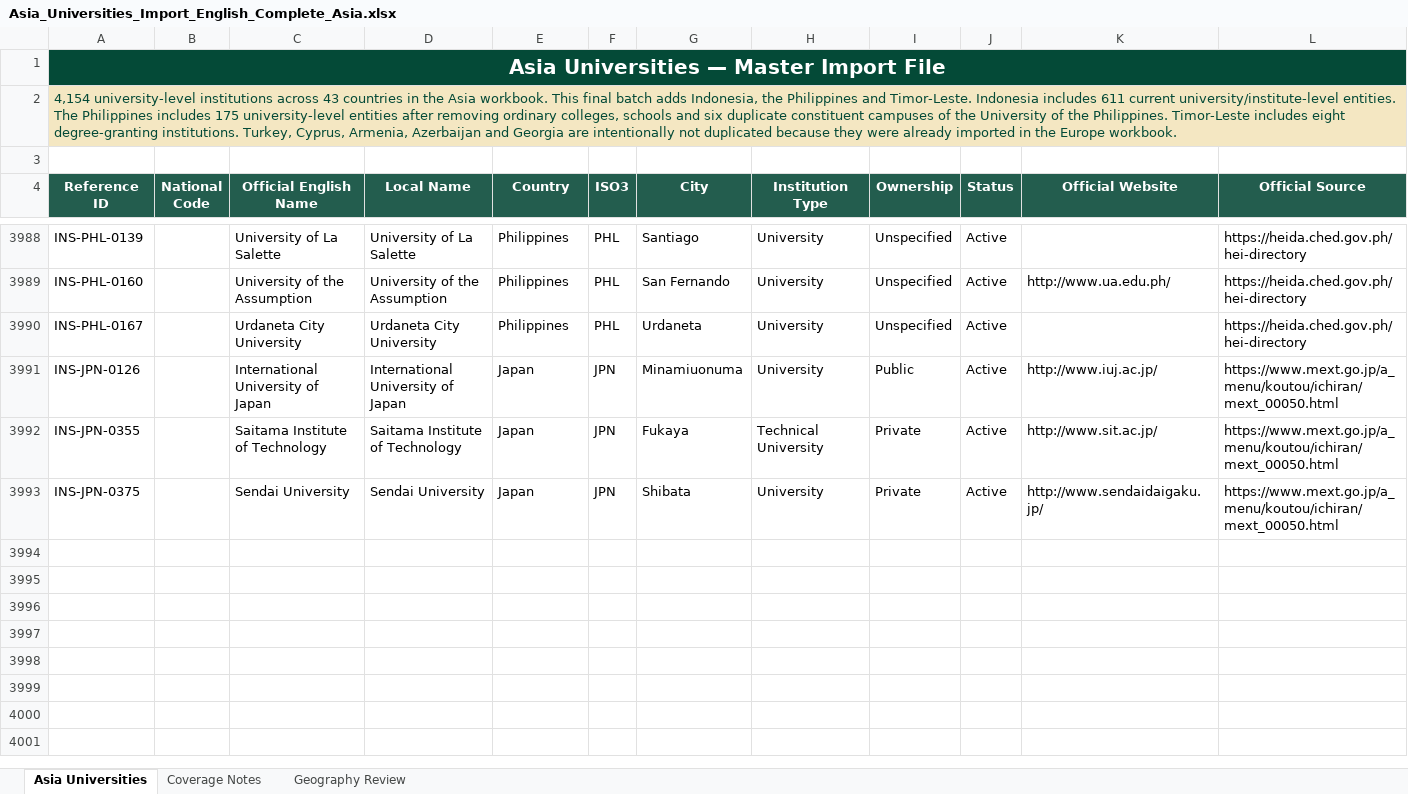
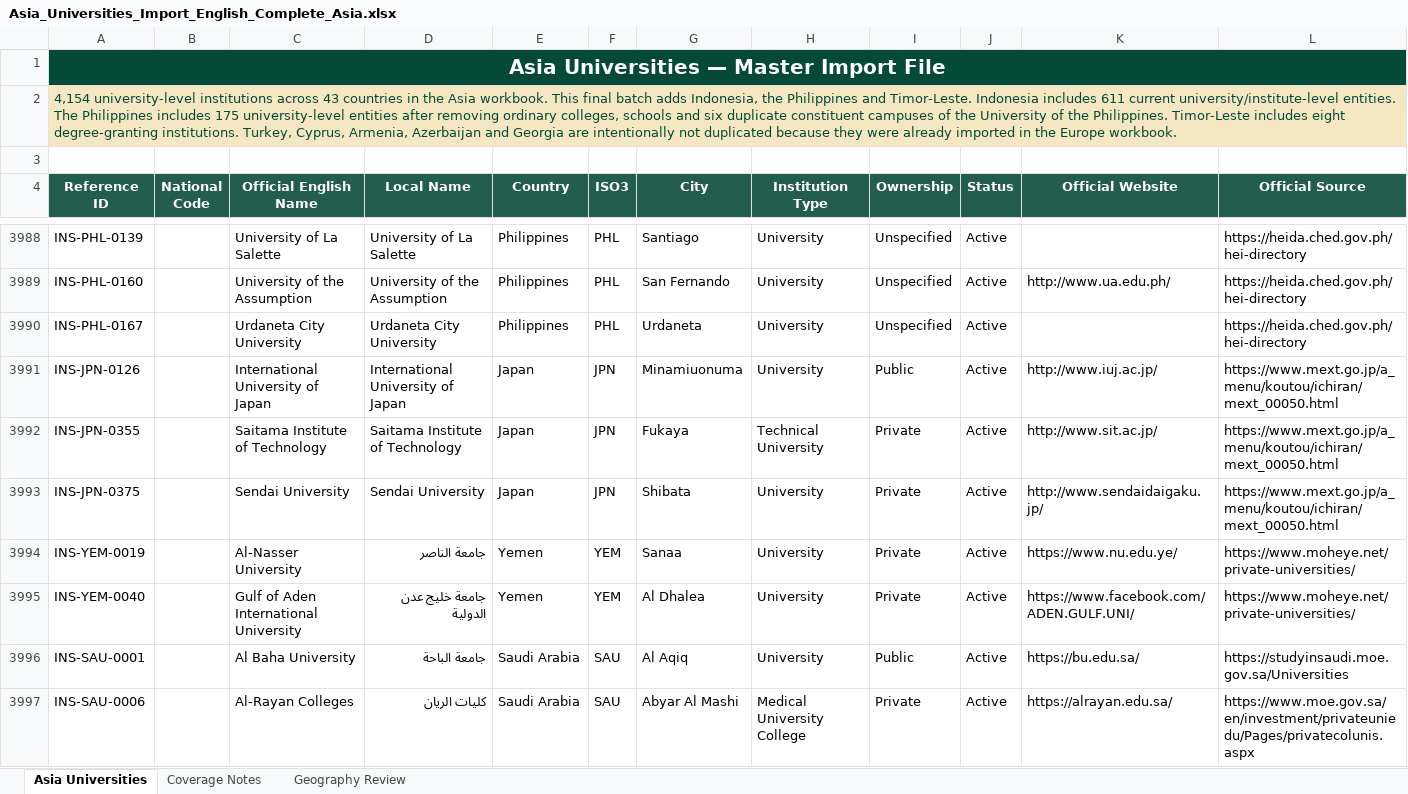
Before and after one commit to wegdangamil2022-oss/MANARATAK-First-, an Excel workbook: workspace/import-sources/universities/stage-1/Asia_Universities_Import_English_Complete_Asia.xlsx, sheet Asia Universities, drawn as a sheet; only a part is shown, gaps mark what is left out; values as stored, in another font and other column widths than the file's, no borders; table styles not drawn; rows hold the shown columns only; the diff covers the shown part only; the diff names each change by its address in the sheet, - before the commit and + after, or states it on an @@ line.

Commit message:
fix(reference-data): verify 68 more university city bindings

```diff
--- a/workspace/import-sources/universities/stage-1/Asia_Universities_Import_English_Complete_Asia.xlsx (sheet Asia Universities)
+++ b/workspace/import-sources/universities/stage-1/Asia_Universities_Import_English_Complete_Asia.xlsx (sheet Asia Universities)
+row 3994: INS-YEM-0019 |  | Al-Nasser University | جامعة الناصر | Yemen | YEM | Sanaa | University | Private | Active | https://www.nu.edu.ye/ | https://www.moheye.net/private-universities/
+row 3995: INS-YEM-0040 |  | Gulf of Aden International University | جامعة خليج عدن الدولية | Yemen | YEM | Al Dhalea | University | Private | Active | https://www.facebook.com/ADEN.GULF.UNI/ | https://www.moheye.net/private-universities/
+row 3996: INS-SAU-0001 |  | Al Baha University | جامعة الباحة | Saudi Arabia | SAU | Al Aqiq | University | Public | Active | https://bu.edu.sa/ | https://studyinsaudi.moe.gov.sa/Universities
+row 3997: INS-SAU-0006 |  | Al-Rayan Colleges | كليات الريان | Saudi Arabia | SAU | Abyar Al Mashi | Medical University College | Private | Active | https://alrayan.edu.sa/ | https://www.moe.gov.sa/en/investment/privateuniedu/Pages/privatecolunis.aspx
```
Also changed, not shown: 30 added rows elsewhere in this sheet, sheet Geography Review, workspace/import-sources/universities/stage-1/Africa_Universities_Import_English_Complete_54_Countries(1).xlsx, workspace/import-sources/universities/stage-1/Europe_Universities_Import_English_Complete.xlsx, 30 other files.
